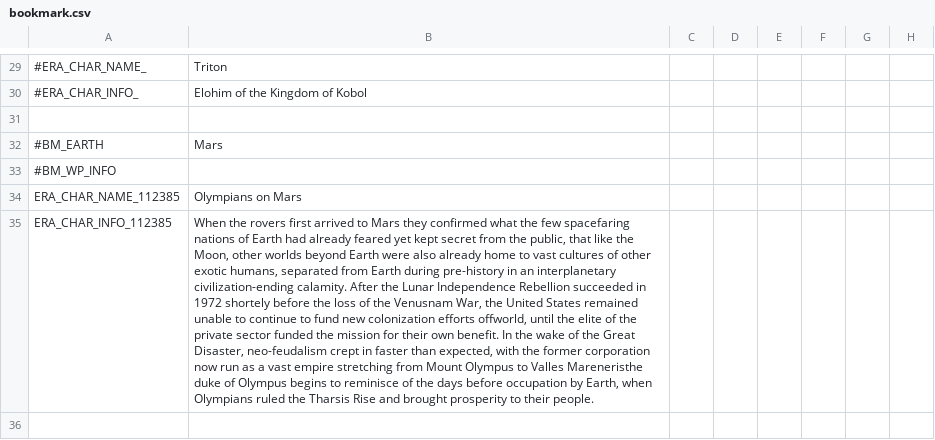
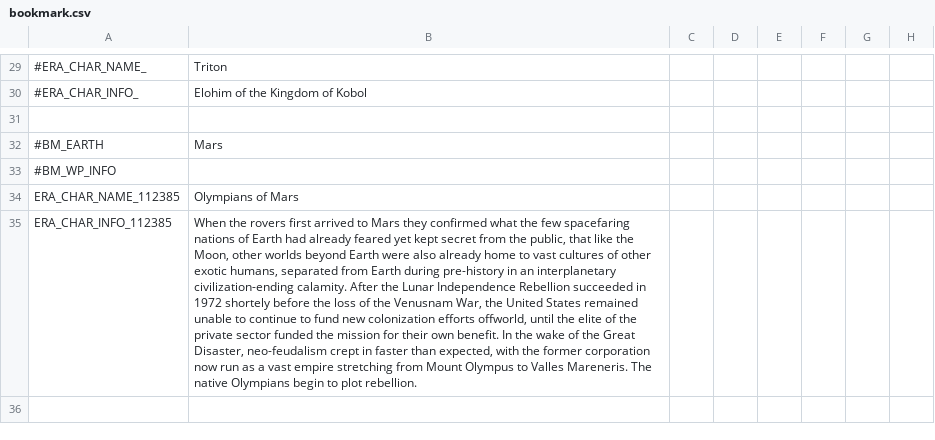
Before and after one commit to Zombaxx/crusader-space-kings, a CSV file: ck2 solar system/localisation/bookmark.csv, drawn as a sheet; only a part is shown, gaps mark what is left out; the diff covers the shown part only; the diff names each change by its address in the sheet, - before the commit and + after, or states it on an @@ line.

Commit message:
Modernized bookmark descriptions
Added more custom characters

```diff
--- a/ck2 solar system/localisation/bookmark.csv
+++ b/ck2 solar system/localisation/bookmark.csv
-B34: Olympians on Mars
+B34: Olympians of Mars
-B35: …to Valles Mareneristhe duke of Olympus begins to reminisce of the days before occupation by Earth, when Olympians ruled the Tharsis Rise and brought prosperity to their people.
+B35: …to Valles Mareneris. The native Olympians begin to plot rebellion.
```
Also changed, not shown: 6 edited cells elsewhere in this file, 6 other files.
